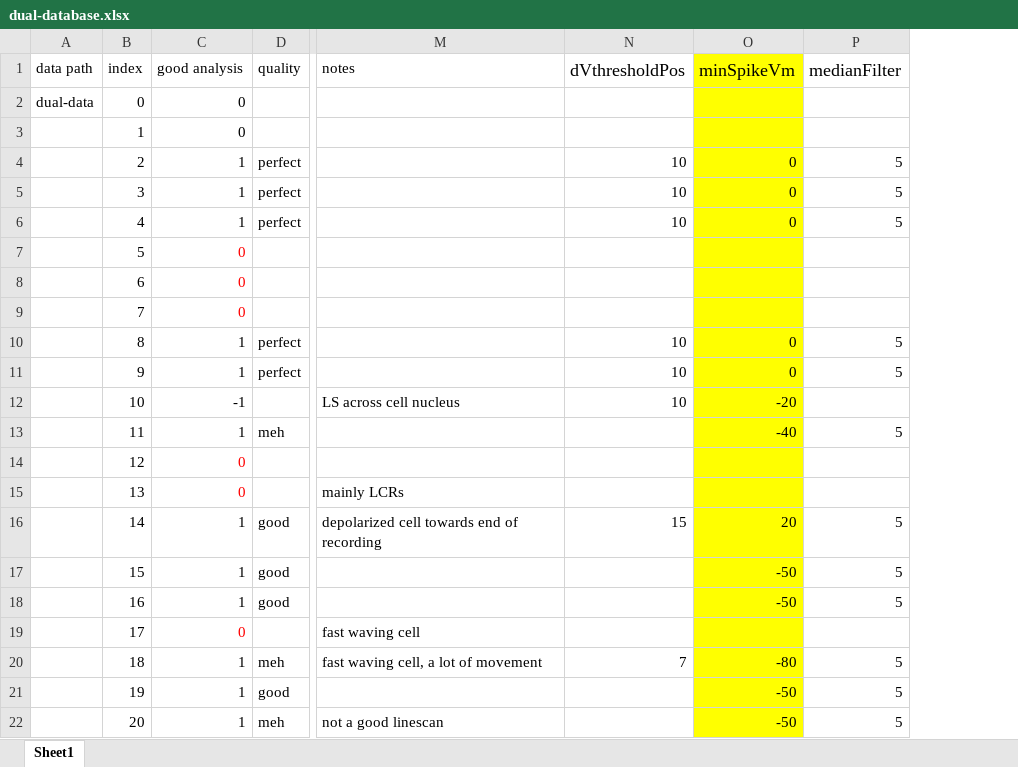
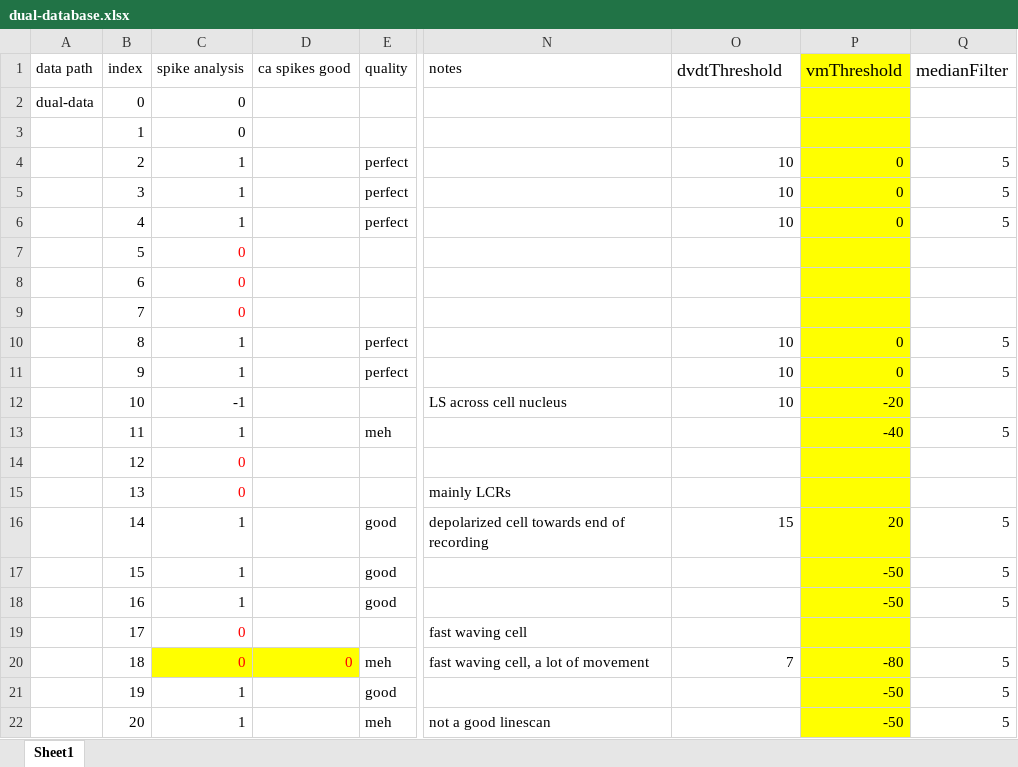
Before and after one commit to cudmore/SanPy, an Excel workbook: examples/dual-analysis/dual-database.xlsx, sheet Sheet1, drawn as a sheet; only a part is shown, gaps mark what is left out; values as stored, in another font and other column widths than the file's, no borders; addresses are those after the commit; the diff names each change by its address in the sheet, - before the commit and + after, or states it on an @@ line.

Commit message:
improved spike detection

```diff
--- a/examples/dual-analysis/dual-database.xlsx (sheet Sheet1)
+++ b/examples/dual-analysis/dual-database.xlsx (sheet Sheet1)
+column D (ca spikes good), row 20: 0
-C1: good analysis
+C1: spike analysis
-O1: dVthresholdPos
+O1: dvdtThreshold
-P1: minSpikeVm
+P1: vmThreshold
-C20 (spike analysis): 1
+C20 (spike analysis): 0
@@ C20 fill: none → #FFFF00, text colour: black → #FF0000 @@
```
Also changed, not shown: 10 other files.
